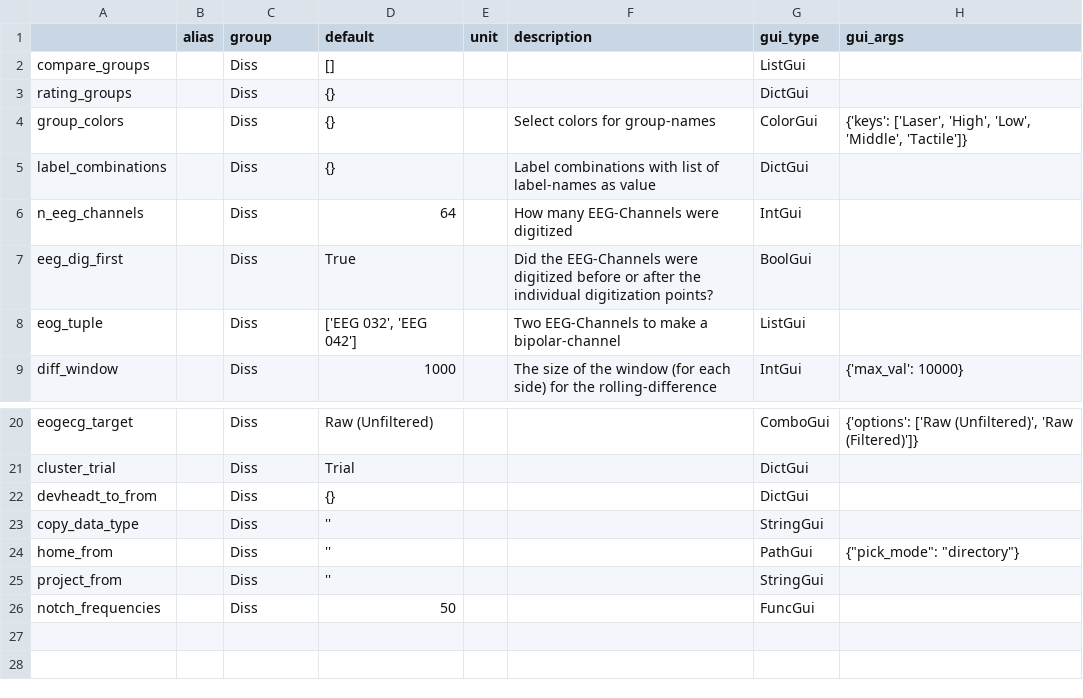
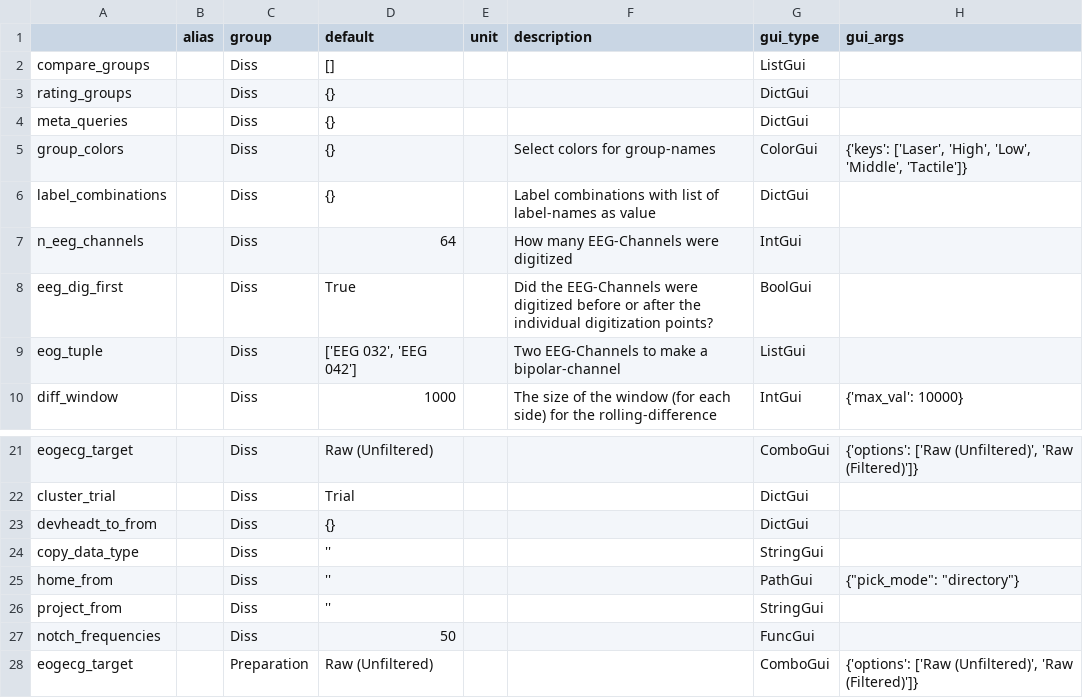
Before and after one commit to marsipu/diss_funcs, a CSV file: diss_funcs_parameters.csv, drawn as a sheet; only a part is shown, gaps mark what is left out.

```diff
--- a/diss_funcs_parameters.csv
+++ b/diss_funcs_parameters.csv
@@ -3,2 +3,3 @@ compare_groups;;Diss;[];;;ListGui;
 rating_groups;;Diss;{};;;DictGui;
+meta_queries;;Diss;{};;;DictGui;
 group_colors;;Diss;{};;Select colors for group-names;ColorGui;{'keys': ['Laser', 'High', 'Low', 'Middle', 'Tactile']}
@@ -26 +27,2 @@ project_from;;Diss;'';;;StringGui;
 notch_frequencies;;Diss;50;;;FuncGui;
+eogecg_target;;Preparation;Raw (Unfiltered);;;ComboGui;{'options': ['Raw (Unfiltered)', 'Raw (Filtered)']}
```
Also changed, not shown: diss_funcs_functions.csv, 1 other file.
